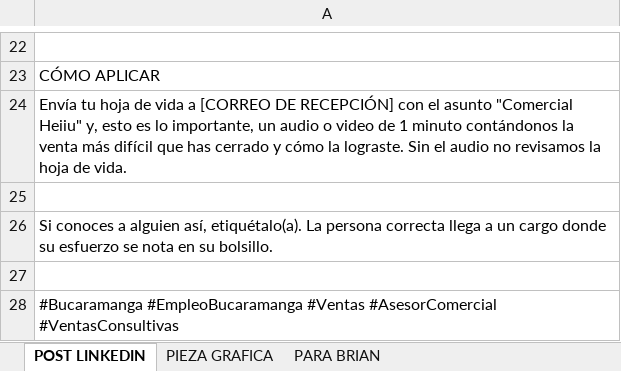
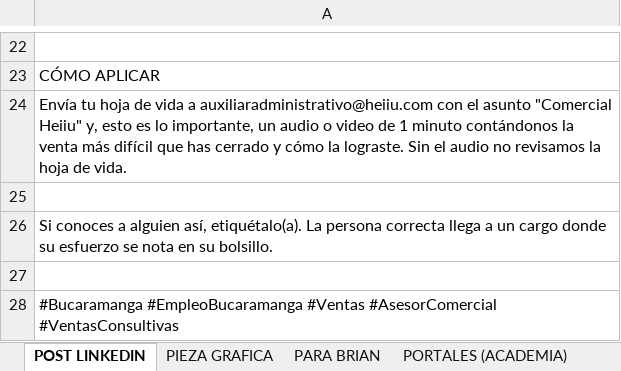
Before and after one commit to gomezrdiana/Plan-academico, an Excel workbook: recursos/comercial/INDUCCION_COMERCIAL/contratacion comercial/POST_LINKEDIN_VACANTE.xlsx, sheet POST LINKEDIN, drawn as a sheet; only a part is shown, gaps mark what is left out; values as stored, in another font and other column widths than the file's, no borders; the diff names each change by its address in the sheet, - before the commit and + after, or states it on an @@ line.

```diff
--- a/recursos/comercial/INDUCCION_COMERCIAL/contratacion comercial/POST_LINKEDIN_VACANTE.xlsx (sheet POST LINKEDIN)
+++ b/recursos/comercial/INDUCCION_COMERCIAL/contratacion comercial/POST_LINKEDIN_VACANTE.xlsx (sheet POST LINKEDIN)
+sheet tab: PORTALES (ACADEMIA)
-A24: …vida a [CORREO DE RECEPCIÓN] con el…
+A24: …vida a auxiliaradministrativo@heiiu.com con el…
```
Also changed, not shown: sheet PARA BRIAN, other sheet tabs, 1 other file.
